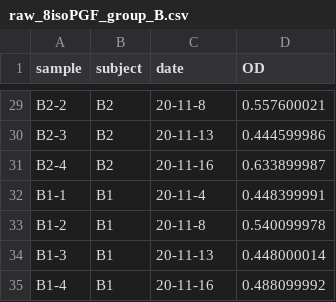
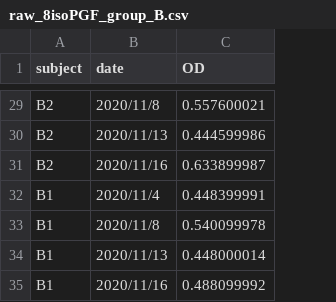
Before and after one commit to Augustpan/pm25_trial, a CSV file: data/raw_8isoPGF_group_B.csv, drawn as a sheet; only a part is shown, gaps mark what is left out; removed rows and columns are numbered as before the commit, all else as after; the diff covers the shown part only; the diff names each change by its address in the sheet, - before the commit and + after, or states it on an @@ line.

```diff
--- a/data/raw_8isoPGF_group_B.csv
+++ b/data/raw_8isoPGF_group_B.csv
-column A (sample), rows 29-35: B2-2 | B2-3 | B2-4 | B1-1 | B1-2 | B1-3 | B1-4
-B29 (date): 20-11-8
+B29 (date): 2020/11/8
-B30 (date): 20-11-13
+B30 (date): 2020/11/13
-B31 (date): 20-11-16
+B31 (date): 2020/11/16
-B32 (date): 20-11-4
+B32 (date): 2020/11/4
-B33 (date): 20-11-8
+B33 (date): 2020/11/8
-B34 (date): 20-11-13
+B34 (date): 2020/11/13
-B35 (date): 20-11-16
+B35 (date): 2020/11/16
```
Also changed, not shown: 27 edited cells elsewhere in this file, data/biomaker.csv, data/raw_8isoPGF_group_AC.csv, 6 other files.
